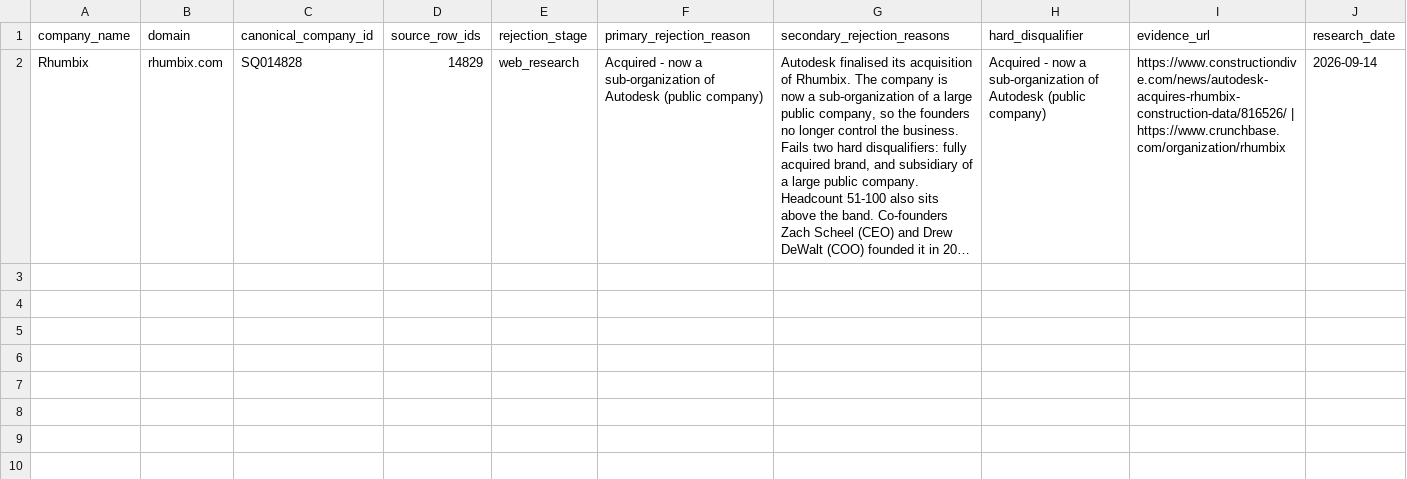
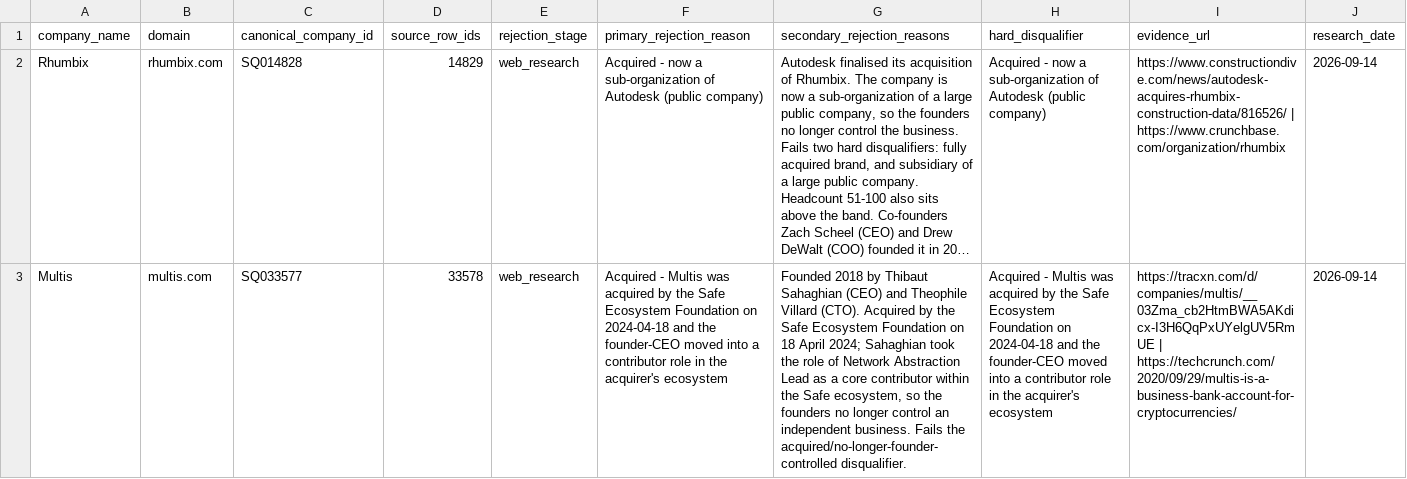
Before and after one commit to jainraunak944/Dataforge, a CSV file: status_quo_lead_research/outputs/06_rejected_after_research.csv, drawn as a sheet; only a part is shown; long unchanged cells end in …; the diff covers the shown part only; the diff names each change by its address in the sheet, - before the commit and + after, or states it on an @@ line.

```diff
--- a/status_quo_lead_research/outputs/06_rejected_after_research.csv
+++ b/status_quo_lead_research/outputs/06_rejected_after_research.csv
+row 3: Multis | multis.com | SQ033577 | 33578 | web_research | Acquired - Multis was acquired by the Safe Ecosystem Foundation on 2024-04-18 and the founder-CEO moved into a contributor role in the acquirer's ecosystem | Founded 2018 by Thibaut Sahaghian (CEO) and Theophile Villard (CTO). Acquired by the Safe Ecosystem Foundation on 18 April 2024; Sahaghian took the role of Network Abstraction Lead as a core contributor within the Safe ecosystem, so the founders no longer control an independent business. Fails the acquired/no-longer-founder-controlled disqualifier. | Acquired - Multis was acquired by the Safe Ecosystem Foundation on 2024-04-18 and the founder-CEO moved into a contributor role in the acquirer's ecosystem | https://tracxn.com/d/companies/multis/__03Zma_cb2HtmBWA5AKdicx-I3H6QqPxUYelgUV5RmUE | https://techcrunch.com/2020/09/29/multis-is-a-business-bank-account-for-cryptocurrencies/ | 2026-09-14
```
Also changed, not shown: 1 added row elsewhere in this file, status_quo_lead_research/outputs/05_needs_verification.csv, 5 other files.
